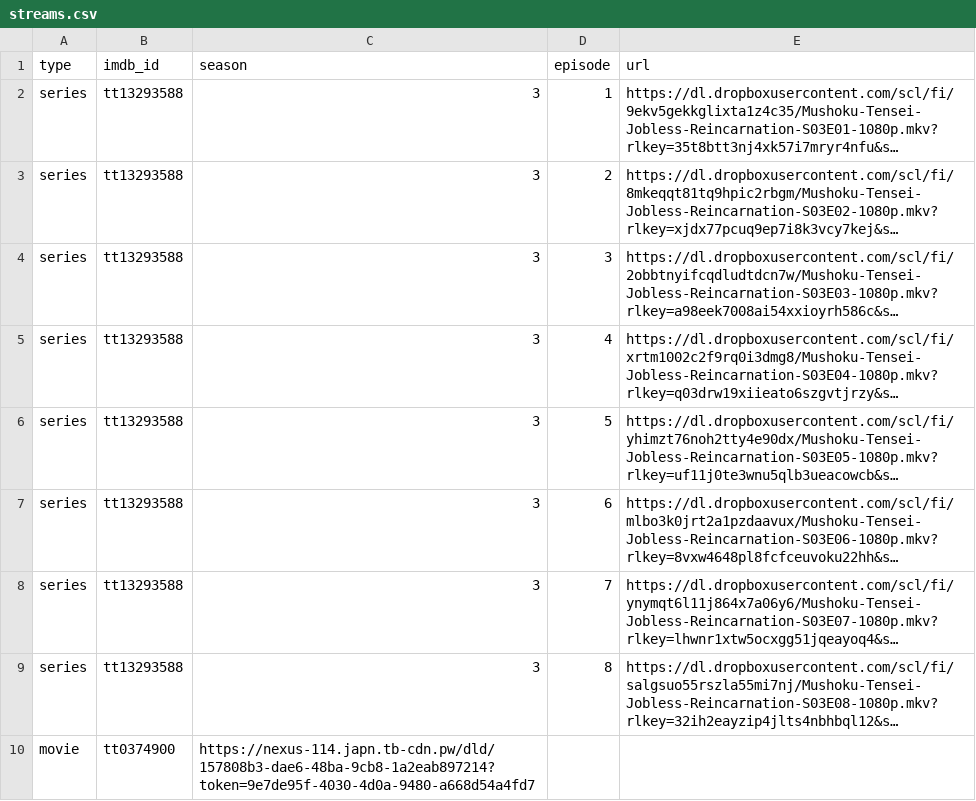
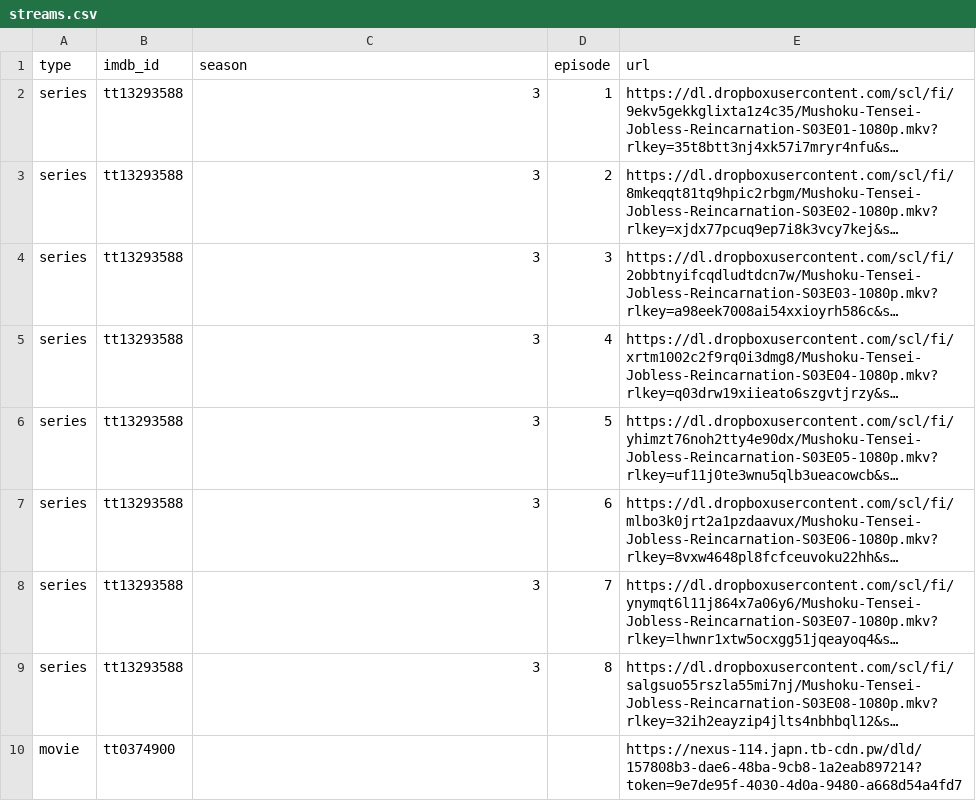
Before and after one commit to 533429/links, a CSV file: data/streams.csv, drawn as a sheet; long unchanged cells end in …; the diff names each change by its address in the sheet, - before the commit and + after, or states it on an @@ line.

Commit message:
Update streams.csv

```diff
--- a/data/streams.csv
+++ b/data/streams.csv
-C10 (season): https://nexus-114.japn.tb-cdn.pw/dld/157808b3-dae6-48ba-9cb8-1a2eab897214?token=9e7de95f-4030-4d0a-9480-a668d54a4fd7
+C10 (season): (empty)
-E10 (url): (empty)
+E10 (url): https://nexus-114.japn.tb-cdn.pw/dld/157808b3-dae6-48ba-9cb8-1a2eab897214?token=9e7de95f-4030-4d0a-9480-a668d54a4fd7
```
